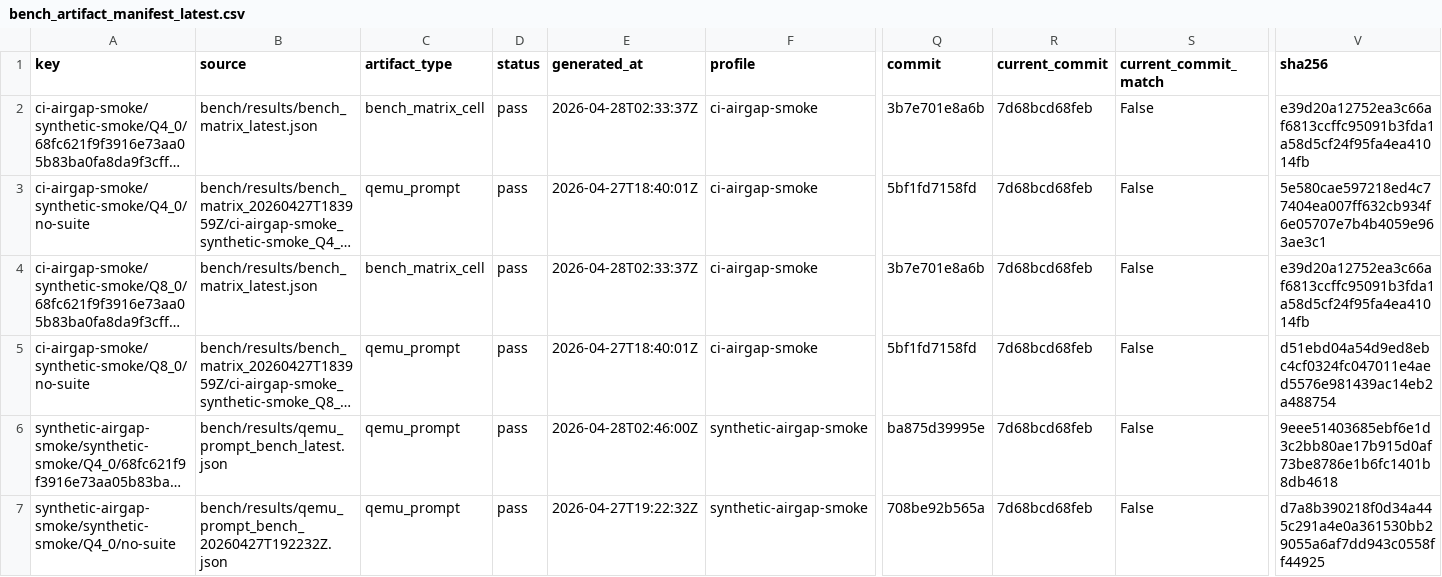
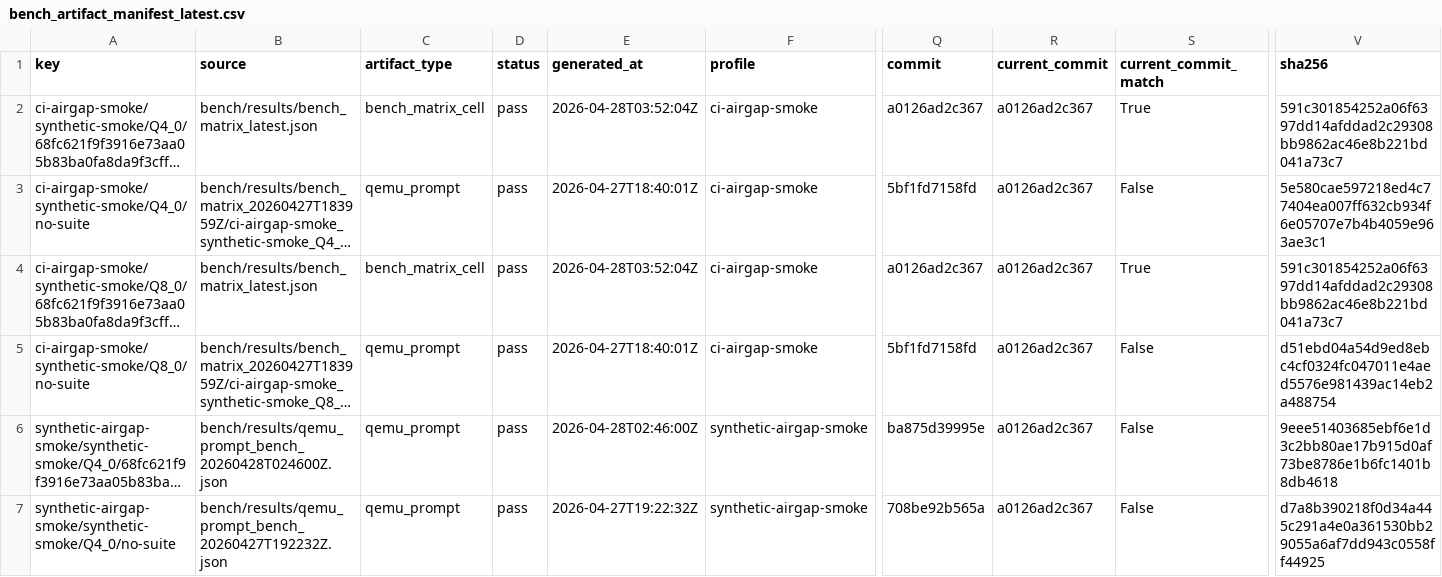
Before and after one commit to daniel-mf-92/holyc-inference, a CSV file: bench/results/bench_artifact_manifest_latest.csv, drawn as a sheet; only a part is shown, gaps mark what is left out; long unchanged cells end in …; the diff names each change by its address in the sheet, - before the commit and + after, or states it on an @@ line.

```diff
--- a/bench/results/bench_artifact_manifest_latest.csv
+++ b/bench/results/bench_artifact_manifest_latest.csv
-E2 (generated_at): 2026-04-28T02:33:37Z
+E2 (generated_at): 2026-04-28T03:52:04Z
-Q2 (commit): 3b7e701e8a6b
+Q2 (commit): a0126ad2c367
-R2:R7 (current_commit): 7d68bcd68feb
+R2:R7 (current_commit): a0126ad2c367
-S2 (current_commit_match): False
+S2 (current_commit_match): True
-V2 (sha256): e39d20a12752ea3c66af6813ccffc95091b3fda1a58d5cf24f95fa4ea41014fb
+V2 (sha256): 591c301854252a06f6397dd14afddad2c29308bb9862ac46e8b221bd041a73c7
-E4 (generated_at): 2026-04-28T02:33:37Z
+E4 (generated_at): 2026-04-28T03:52:04Z
-Q4 (commit): 3b7e701e8a6b
+Q4 (commit): a0126ad2c367
-S4 (current_commit_match): False
+S4 (current_commit_match): True
-V4 (sha256): e39d20a12752ea3c66af6813ccffc95091b3fda1a58d5cf24f95fa4ea41014fb
+V4 (sha256): 591c301854252a06f6397dd14afddad2c29308bb9862ac46e8b221bd041a73c7
-B6 (source): bench/results/qemu_prompt_bench_latest.json
+B6 (source): bench/results/qemu_prompt_bench_20260428T024600Z.json
```
Also changed, not shown: bench/results/bench_matrix_latest.csv, bench/results/bench_result_index_latest.csv, 26 other files.
